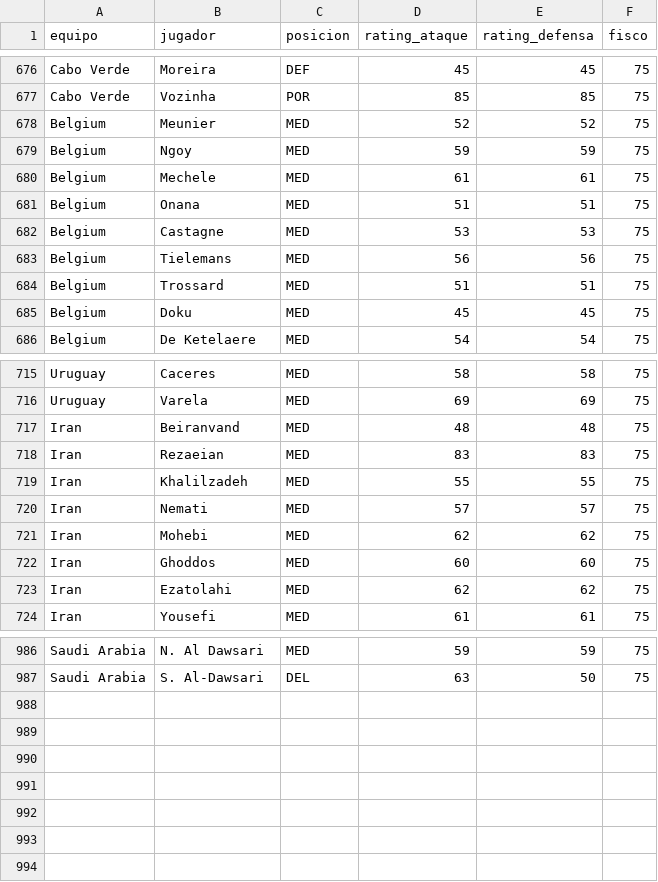
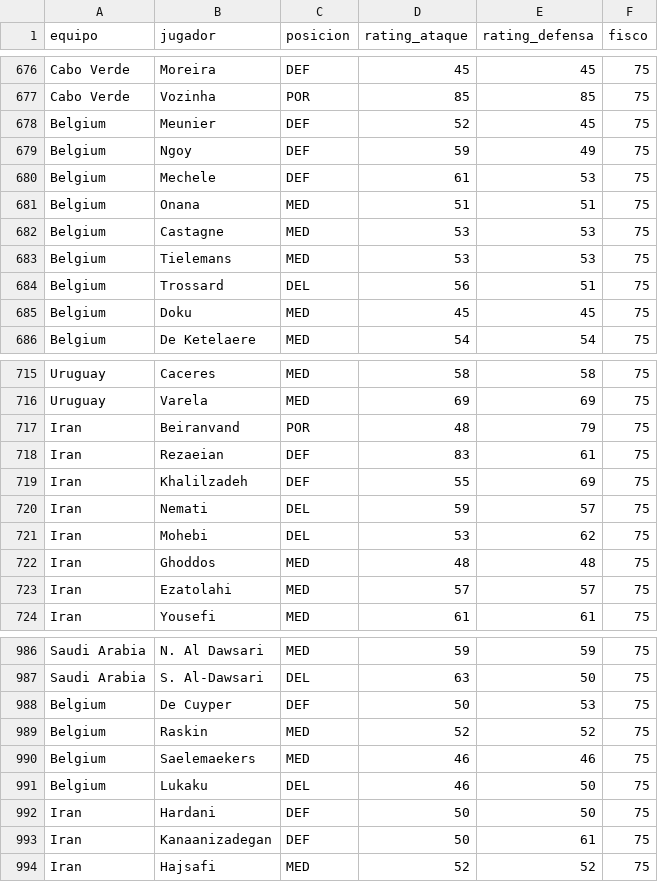
Before and after one commit to pepinosauriodmg-byte/Predecir-partidos, a CSV file: rendimiento_jugadores.csv, drawn as a sheet; only a part is shown, gaps mark what is left out; the diff covers the shown part only.

```diff
--- a/rendimiento_jugadores.csv
+++ b/rendimiento_jugadores.csv
@@ -677,9 +677,9 @@ Cabo Verde,Moreira,DEF,45,45,75
 Cabo Verde,Vozinha,POR,85,85,75
-Belgium,Meunier,MED,52,52,75
-Belgium,Ngoy,MED,59,59,75
-Belgium,Mechele,MED,61,61,75
+Belgium,Meunier,DEF,52,45,75
+Belgium,Ngoy,DEF,59,49,75
+Belgium,Mechele,DEF,61,53,75
 Belgium,Onana,MED,51,51,75
 Belgium,Castagne,MED,53,53,75
-Belgium,Tielemans,MED,56,56,75
-Belgium,Trossard,MED,51,51,75
+Belgium,Tielemans,MED,53,53,75
+Belgium,Trossard,DEL,56,51,75
 Belgium,Doku,MED,45,45,75
@@ -716,9 +716,9 @@ Uruguay,Caceres,MED,58,58,75
 Uruguay,Varela,MED,69,69,75
-Iran,Beiranvand,MED,48,48,75
-Iran,Rezaeian,MED,83,83,75
-Iran,Khalilzadeh,MED,55,55,75
-Iran,Nemati,MED,57,57,75
-Iran,Mohebi,MED,62,62,75
-Iran,Ghoddos,MED,60,60,75
-Iran,Ezatolahi,MED,62,62,75
+Iran,Beiranvand,POR,48,79,75
+Iran,Rezaeian,DEF,83,61,75
+Iran,Khalilzadeh,DEF,55,69,75
+Iran,Nemati,DEL,59,57,75
+Iran,Mohebi,DEL,53,62,75
+Iran,Ghoddos,MED,48,48,75
+Iran,Ezatolahi,MED,57,57,75
 Iran,Yousefi,MED,61,61,75
@@ -987 +987,8 @@ Saudi Arabia,N. Al Dawsari,MED,59,59,75
 Saudi Arabia,S. Al-Dawsari,DEL,63,50,75
+Belgium,De Cuyper,DEF,50,53,75
+Belgium,Raskin,MED,52,52,75
+Belgium,Saelemaekers,MED,46,46,75
+Belgium,Lukaku,DEL,46,50,75
+Iran,Hardani,DEF,50,50,75
+Iran,Kanaanizadegan,DEF,50,61,75
+Iran,Hajsafi,MED,52,52,75
```
Also changed, not shown: 4 edited cells elsewhere in this file, historial_con_elo.csv, partidos_manuales.csv, 1 other file.
